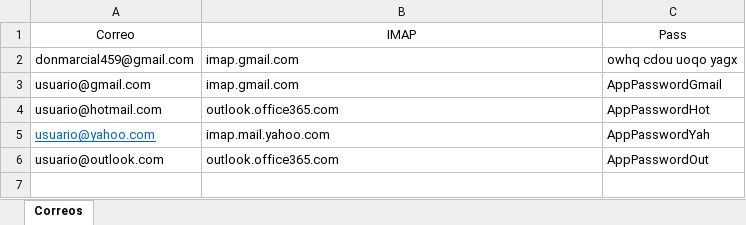
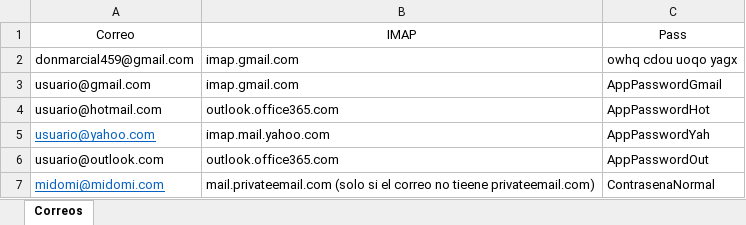
Before and after one commit to GHerreraE/Bot_Telegram_Disney, an Excel workbook: correos.xlsx, sheet Correos, drawn as a sheet; values as stored, in another font and other column widths than the file's, no borders; the diff names each change by its address in the sheet, - before the commit and + after, or states it on an @@ line.

```diff
--- a/correos.xlsx (sheet Correos)
+++ b/correos.xlsx (sheet Correos)
+row 7: midomi@midomi.com | mail.privateemail.com (solo si el correo no tieene privateemail.com) | ContrasenaNormal
```
Also changed, not shown: 1 other file.
